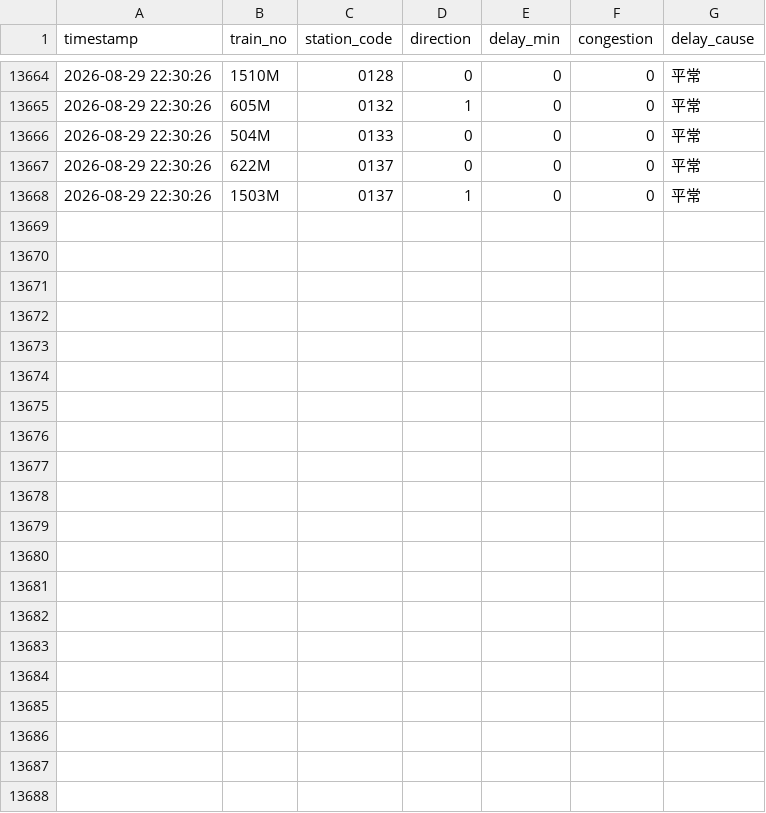
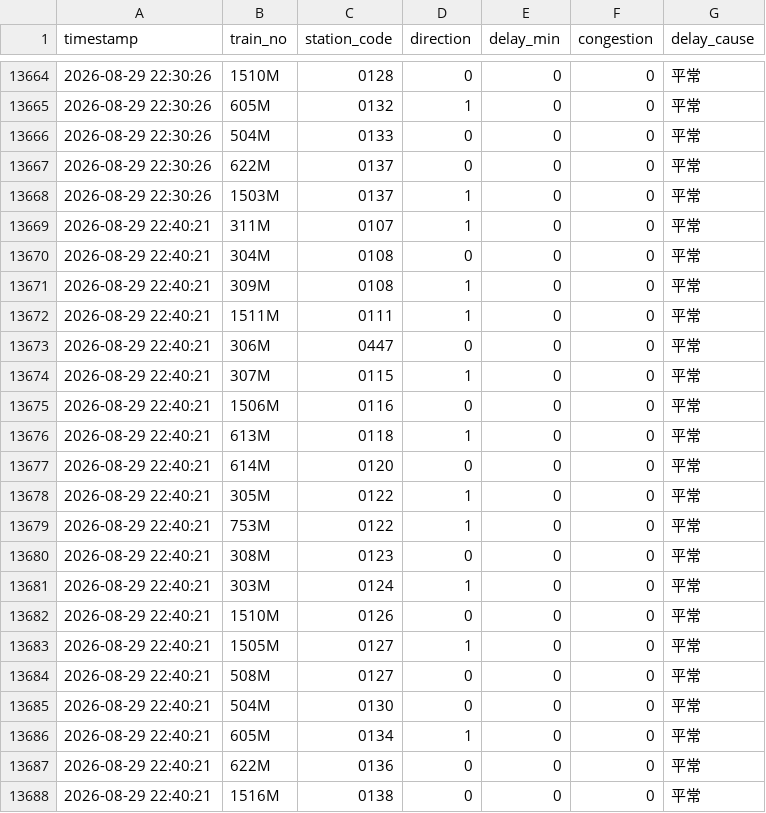
Before and after one commit to solemnban/JR_station_WeatherAPI, a CSV file: data/train_logs.csv, drawn as a sheet; only a part is shown, gaps mark what is left out; the diff names each change by its address in the sheet, - before the commit and + after, or states it on an @@ line.

```diff
--- a/data/train_logs.csv
+++ b/data/train_logs.csv
+row 13669: 2026-08-29 22:40:21 | 311M | 0107 | 1 | 0 | 0 | 平常
+row 13670: 2026-08-29 22:40:21 | 304M | 0108 | 0 | 0 | 0 | 平常
+row 13671: 2026-08-29 22:40:21 | 309M | 0108 | 1 | 0 | 0 | 平常
+row 13672: 2026-08-29 22:40:21 | 1511M | 0111 | 1 | 0 | 0 | 平常
+row 13673: 2026-08-29 22:40:21 | 306M | 0447 | 0 | 0 | 0 | 平常
+row 13674: 2026-08-29 22:40:21 | 307M | 0115 | 1 | 0 | 0 | 平常
+row 13675: 2026-08-29 22:40:21 | 1506M | 0116 | 0 | 0 | 0 | 平常
+row 13676: 2026-08-29 22:40:21 | 613M | 0118 | 1 | 0 | 0 | 平常
+row 13677: 2026-08-29 22:40:21 | 614M | 0120 | 0 | 0 | 0 | 平常
+row 13678: 2026-08-29 22:40:21 | 305M | 0122 | 1 | 0 | 0 | 平常
+row 13679: 2026-08-29 22:40:21 | 753M | 0122 | 1 | 0 | 0 | 平常
+row 13680: 2026-08-29 22:40:21 | 308M | 0123 | 0 | 0 | 0 | 平常
+row 13681: 2026-08-29 22:40:21 | 303M | 0124 | 1 | 0 | 0 | 平常
+row 13682: 2026-08-29 22:40:21 | 1510M | 0126 | 0 | 0 | 0 | 平常
+row 13683: 2026-08-29 22:40:21 | 1505M | 0127 | 1 | 0 | 0 | 平常
+row 13684: 2026-08-29 22:40:21 | 508M | 0127 | 0 | 0 | 0 | 平常
+row 13685: 2026-08-29 22:40:21 | 504M | 0130 | 0 | 0 | 0 | 平常
+row 13686: 2026-08-29 22:40:21 | 605M | 0134 | 1 | 0 | 0 | 平常
+row 13687: 2026-08-29 22:40:21 | 622M | 0136 | 0 | 0 | 0 | 平常
+row 13688: 2026-08-29 22:40:21 | 1516M | 0138 | 0 | 0 | 0 | 平常
```
